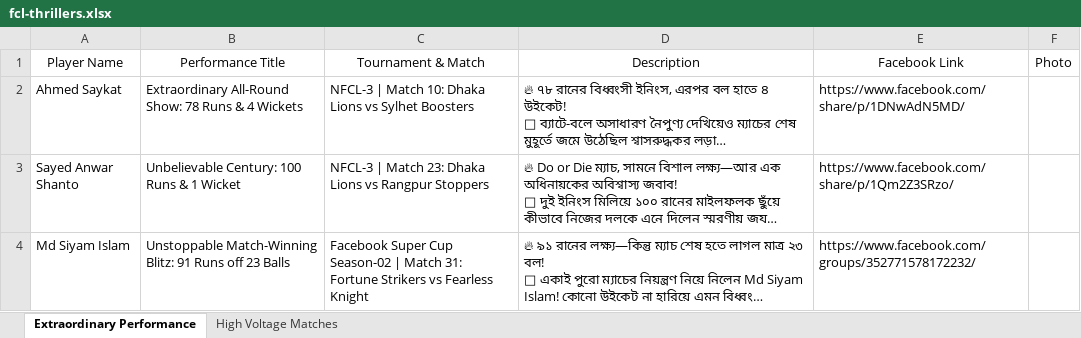
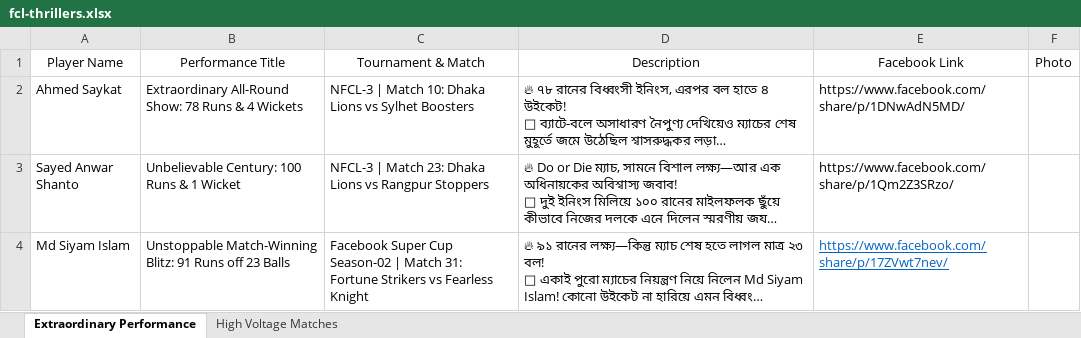
Before and after one commit to arifjiadbd/fcl, an Excel workbook: public/fcl-thrillers.xlsx, sheet Extraordinary Performance, drawn as a sheet; long unchanged cells end in …; values as stored, in another font and other column widths than the file's, no borders; the diff names each change by its address in the sheet, - before the commit and + after, or states it on an @@ line.

```diff
--- a/public/fcl-thrillers.xlsx (sheet Extraordinary Performance)
+++ b/public/fcl-thrillers.xlsx (sheet Extraordinary Performance)
-E4 (Facebook Link): https://www.facebook.com/groups/352771578172232/
+E4 (Facebook Link): https://www.facebook.com/share/p/17ZVwt7nev/
@@ E4 underline: off → on, text colour: black → #0563C1 @@
```
Also changed, not shown: public/fcl-data.xlsx, 7 other files.
